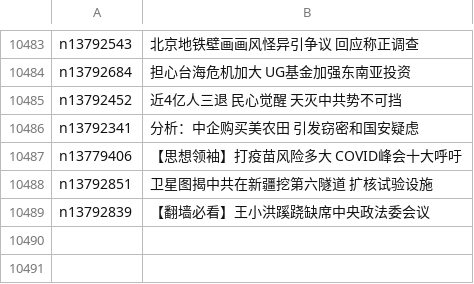
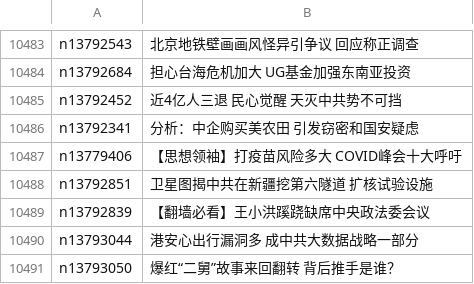
Before and after one commit to easy2view/epoch-news, a CSV file: indexes/ncid277.csv, drawn as a sheet; only a part is shown, gaps mark what is left out.

```diff
--- a/indexes/ncid277.csv
+++ b/indexes/ncid277.csv
@@ -10489 +10489,3 @@ n13792851,卫星图揭中共在新疆挖第六隧道 扩核试验设施
 n13792839,【翻墙必看】王小洪蹊跷缺席中央政法委会议
+n13793044,港安心出行漏洞多 成中共大数据战略一部分
+n13793050,爆红“二舅”故事来回翻转 背后推手是谁？
```
Also changed, not shown: indexes/ncid1078158.csv, indexes/ncid1349361.csv, 31 other files.
